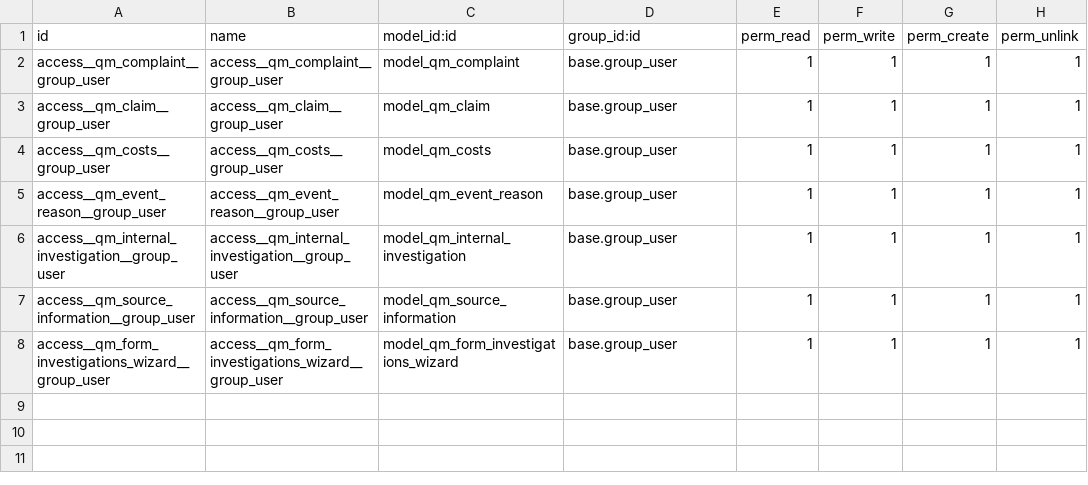
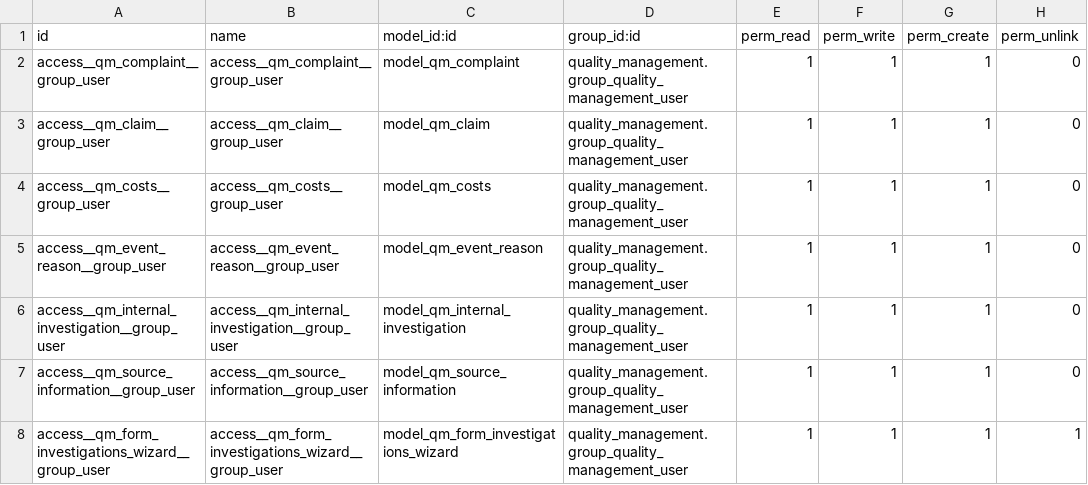
Before and after one commit to sergii-mozolevskyi/quality_management, a CSV file: security/ir.model.access.csv, drawn as a sheet.

```diff
--- a/security/ir.model.access.csv
+++ b/security/ir.model.access.csv
@@ -1,8 +1,8 @@
 id,name,model_id:id,group_id:id,perm_read,perm_write,perm_create,perm_unlink
-access__qm_complaint__group_user,access__qm_complaint__group_user,model_qm_complaint,base.group_user,1,1,1,1
-access__qm_claim__group_user,access__qm_claim__group_user,model_qm_claim,base.group_user,1,1,1,1
-access__qm_costs__group_user,access__qm_costs__group_user,model_qm_costs,base.group_user,1,1,1,1
-access__qm_event_reason__group_user,access__qm_event_reason__group_user,model_qm_event_reason,base.group_user,1,1,1,1
-access__qm_internal_investigation__group_user,access__qm_internal_investigation__group_user,model_qm_internal_investigation,base.group_user,1,1,1,1
-access__qm_source_information__group_user,access__qm_source_information__group_user,model_qm_source_information,base.group_user,1,1,1,1
-access__qm_form_investigations_wizard__group_user,access__qm_form_investigations_wizard__group_user,model_qm_form_investigations_wizard,base.group_user,1,1,1,1
+access__qm_complaint__group_user,access__qm_complaint__group_user,model_qm_complaint,quality_management.group_quality_management_user,1,1,1,0
+access__qm_claim__group_user,access__qm_claim__group_user,model_qm_claim,quality_management.group_quality_management_user,1,1,1,0
+access__qm_costs__group_user,access__qm_costs__group_user,model_qm_costs,quality_management.group_quality_management_user,1,1,1,0
+access__qm_event_reason__group_user,access__qm_event_reason__group_user,model_qm_event_reason,quality_management.group_quality_management_user,1,1,1,0
+access__qm_internal_investigation__group_user,access__qm_internal_investigation__group_user,model_qm_internal_investigation,quality_management.group_quality_management_user,1,1,1,0
+access__qm_source_information__group_user,access__qm_source_information__group_user,model_qm_source_information,quality_management.group_quality_management_user,1,1,1,0
+access__qm_form_investigations_wizard__group_user,access__qm_form_investigations_wizard__group_user,model_qm_form_investigations_wizard,quality_management.group_quality_management_user,1,1,1,1
```
Also changed, not shown: 20 other files.
